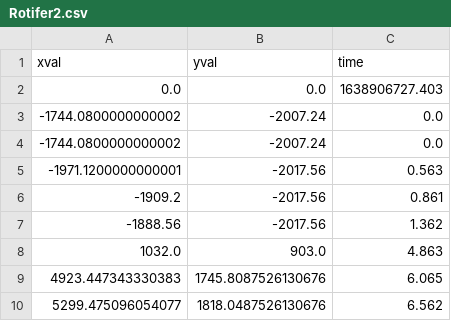
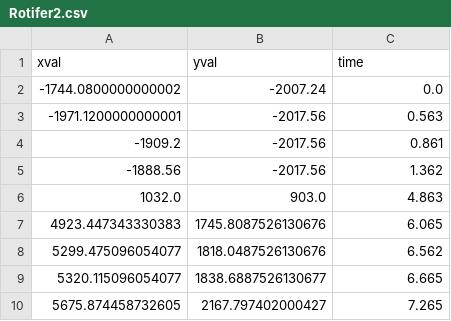
Before and after one commit to PriyaSoneji/TrackoscopePython, a CSV file: src/CSVFiles/Rotifer2.csv, drawn as a sheet; only a part is shown; the shorter side is filled out with more unchanged rows; the diff covers the shown part only.

```diff
--- a/src/CSVFiles/Rotifer2.csv
+++ b/src/CSVFiles/Rotifer2.csv
@@ -1,4 +1,2 @@
 xval,yval,time
-0.0,0.0,1638906727.403
--1744.0800000000002,-2007.24,0.0
 -1744.0800000000002,-2007.24,0.0
```
Also changed, not shown: 58 removed rows elsewhere in this file, 4 other files.
